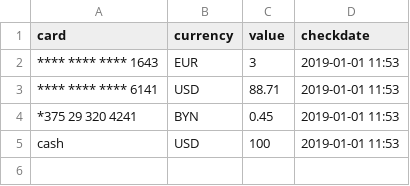
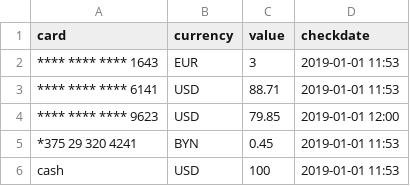
Before and after one commit to abitrolly/opencompany, a CSV file: cards/cards.csv, drawn as a sheet; the diff names each change by its address in the sheet, - before the commit and + after, or states it on an @@ line.

Commit message:
belgazprombank card for API research

```diff
--- a/cards/cards.csv
+++ b/cards/cards.csv
+row 4: **** **** **** 9623 | USD | 79.85 | 2019-01-01 12:00
```
